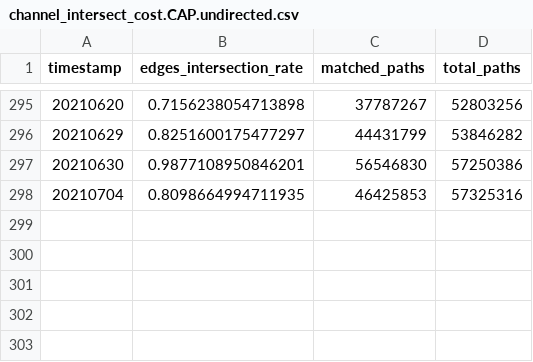
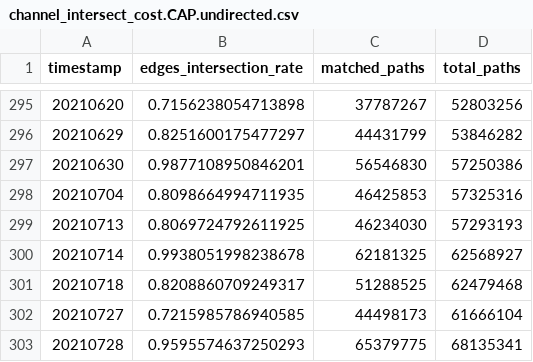
Before and after one commit to Ellariel/vlba, a CSV file: channel_intersect_cost.CAP.undirected.csv, drawn as a sheet; only a part is shown, gaps mark what is left out.

```diff
--- a/channel_intersect_cost.CAP.undirected.csv
+++ b/channel_intersect_cost.CAP.undirected.csv
@@ -298 +298,6 @@ timestamp,edges_intersection_rate,matched_paths,total_paths
 20210704,0.8098664994711935,46425853,57325316
+20210713,0.8069724792611925,46234030,57293193
+20210714,0.9938051998238678,62181325,62568927
+20210718,0.8208860709249317,51288525,62479468
+20210727,0.7215985786940585,44498173,61666104
+20210728,0.9595574637250293,65379775,68135341
```
Also changed, not shown: channel_intersect_cost.DEF.directed.csv.
